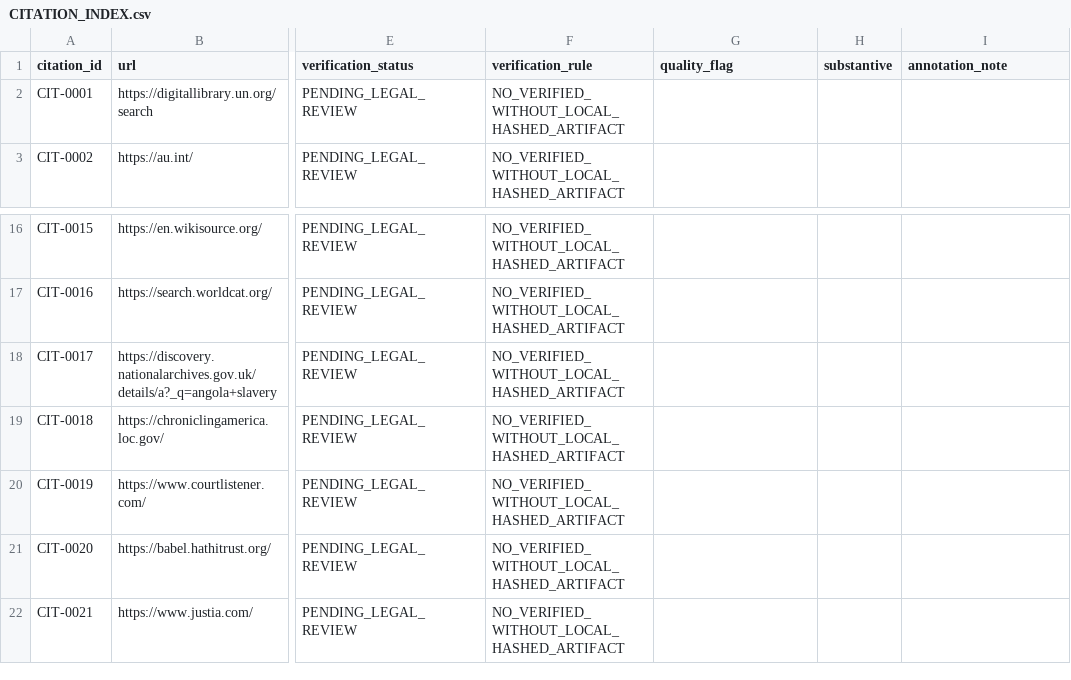
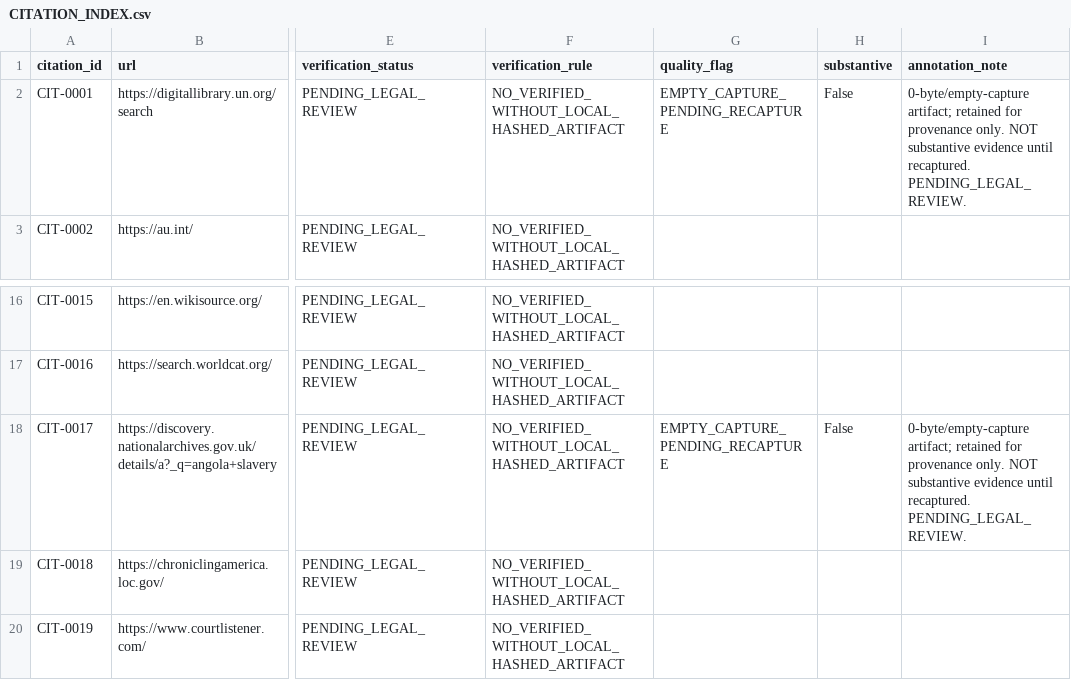
Before and after one commit to GlobalRestitutionAlliance/africa-us-ao-angola-master-litigation, a CSV file: 03_Evidentiary_Exhibits/CITATION_INDEX.csv, drawn as a sheet; only a part is shown, gaps mark what is left out; the shorter side is filled out with more unchanged rows; the diff names each change by its address in the sheet, - before the commit and + after, or states it on an @@ line.

Commit message:
Reconcile pending-recapture registers and empty-capture flags (PENDING_LEGAL_REVIEW)

```diff
--- a/03_Evidentiary_Exhibits/CITATION_INDEX.csv
+++ b/03_Evidentiary_Exhibits/CITATION_INDEX.csv
-G2 (quality_flag): (empty)
+G2 (quality_flag): EMPTY_CAPTURE_PENDING_RECAPTURE
-H2 (substantive): (empty)
+H2 (substantive): False
-I2 (annotation_note): (empty)
+I2 (annotation_note): 0-byte/empty-capture artifact; retained for provenance only. NOT substantive evidence until recaptured. PENDING_LEGAL_REVIEW.
-G18 (quality_flag): (empty)
+G18 (quality_flag): EMPTY_CAPTURE_PENDING_RECAPTURE
-H18 (substantive): (empty)
+H18 (substantive): False
-I18 (annotation_note): (empty)
+I18 (annotation_note): 0-byte/empty-capture artifact; retained for provenance only. NOT substantive evidence until recaptured. PENDING_LEGAL_REVIEW.
```
Also changed, not shown: 3 other files.
